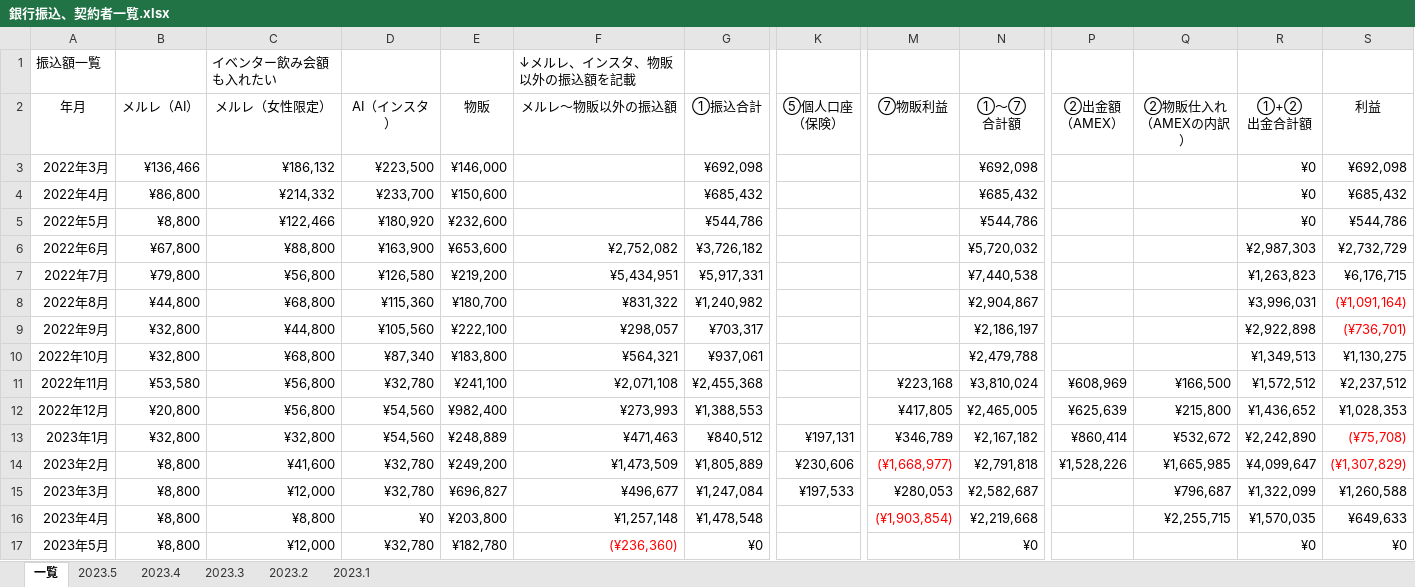
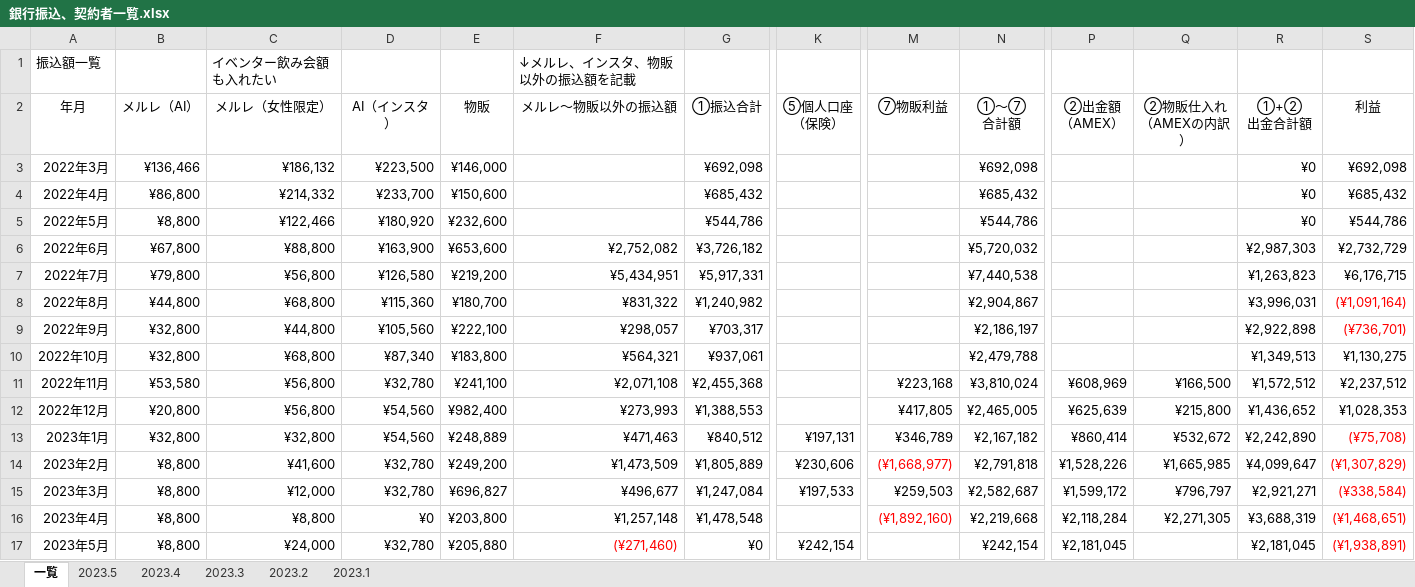
Before and after one commit to atsu0124shi/WorkFolder, an Excel workbook: 作業フォルダー/銀行振込、契約者一覧.xlsx, sheet 一覧, drawn as a sheet; only a part is shown, gaps mark what is left out; values as stored, in another font and other column widths than the file's, no borders; table styles not drawn; the diff names each change by its address in the sheet, - before the commit and + after, or states it on an @@ line.

```diff
--- a/作業フォルダー/銀行振込、契約者一覧.xlsx (sheet 一覧)
+++ b/作業フォルダー/銀行振込、契約者一覧.xlsx (sheet 一覧)
-M15 (⑦物販利益): ¥280,053
+M15 (⑦物販利益): ¥259,503
-P15 (②出金額 （AMEX）): (empty)
+P15 (②出金額 （AMEX）): ¥1,599,172
-Q15 (②物販仕入れ （AMEXの内訳）): ¥796,687
+Q15 (②物販仕入れ （AMEXの内訳）): ¥796,797
-R15 (①+② 出金合計額): ¥1,322,099
+R15 (①+② 出金合計額): ¥2,921,271
-S15 (利益): ¥1,260,588
+S15 (利益): (¥338,584)
-S15:S17 text colour: black
+S15:S17 text colour: #FF0000
-M16 (⑦物販利益): (¥1,903,854)
+M16 (⑦物販利益): (¥1,892,160)
-P16 (②出金額 （AMEX）): (empty)
+P16 (②出金額 （AMEX）): ¥2,118,284
-Q16 (②物販仕入れ （AMEXの内訳）): ¥2,255,715
+Q16 (②物販仕入れ （AMEXの内訳）): ¥2,271,305
-R16 (①+② 出金合計額): ¥1,570,035
+R16 (①+② 出金合計額): ¥3,688,319
-S16 (利益): ¥649,633
+S16 (利益): (¥1,468,651)
-C17 (メルレ（女性限定）): ¥12,000
+C17 (メルレ（女性限定）): ¥24,000
-E17 (物販): ¥182,780
+E17 (物販): ¥205,880
-F17 (メルレ～物販以外の振込額): (¥236,360)
+F17 (メルレ～物販以外の振込額): (¥271,460)
-K17 (⑤個人口座 （保険）): (empty)
+K17 (⑤個人口座 （保険）): ¥242,154
-N17 (①～⑦ 合計額): ¥0
+N17 (①～⑦ 合計額): ¥242,154
-P17 (②出金額 （AMEX）): (empty)
+P17 (②出金額 （AMEX）): ¥2,181,045
-R17 (①+② 出金合計額): ¥0
+R17 (①+② 出金合計額): ¥2,181,045
-S17 (利益): ¥0
+S17 (利益): (¥1,938,891)
```
Also changed, not shown: sheet 2023.5, ひょうたさん_資料/物販管理簿.xlsx, メルレ/メルレ管理簿 _女性限定.xlsx, 4 other files.
